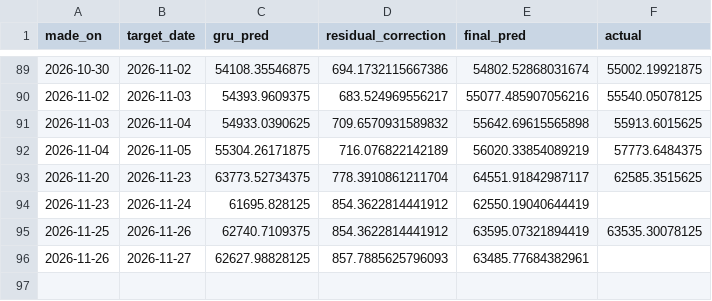
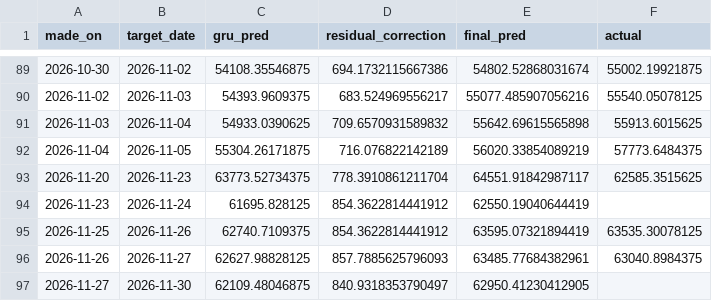
Before and after one commit to ArdraPushpakumar/banknifty-predictor, a CSV file: data/predictions_log.csv, drawn as a sheet; only a part is shown, gaps mark what is left out.

```diff
--- a/data/predictions_log.csv
+++ b/data/predictions_log.csv
@@ -95,2 +95,3 @@ made_on,target_date,gru_pred,residual_correction,final_pred,actual
 2026-11-25,2026-11-26,62740.7109375,854.3622814441912,63595.07321894419,63535.30078125
-2026-11-26,2026-11-27,62627.98828125,857.7885625796093,63485.77684382961,
+2026-11-26,2026-11-27,62627.98828125,857.7885625796093,63485.77684382961,63040.8984375
+2026-11-27,2026-11-30,62109.48046875,840.9318353790497,62950.41230412905,
```
Also changed, not shown: data/banknifty_history.csv, data/residual_log.csv.
